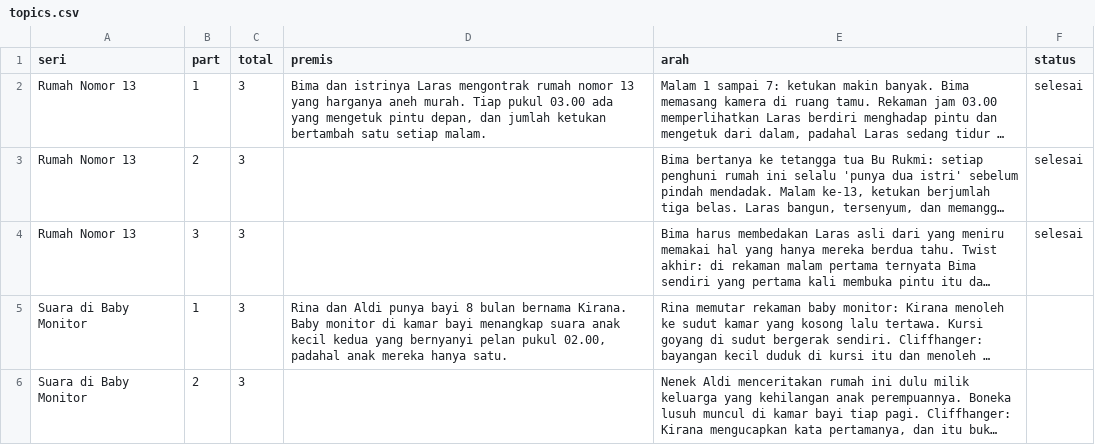
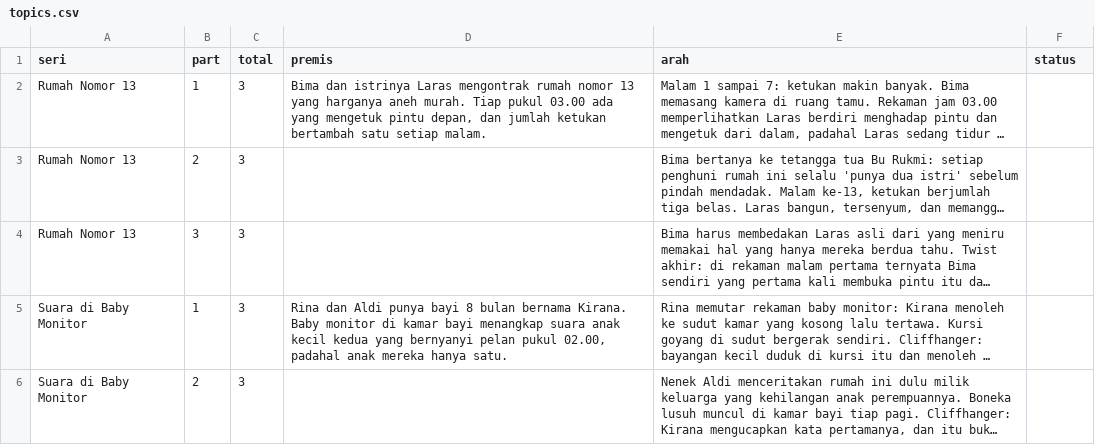
Before and after one commit to dayawiwink98-cmd/kantor-ai, a CSV file: topics.csv, drawn as a sheet; only a part is shown; long unchanged cells end in …; the diff names each change by its address in the sheet, - before the commit and + after, or states it on an @@ line.

Commit message:
Update topics.csv

```diff
--- a/topics.csv
+++ b/topics.csv
-F2:F4 (status): selesai
+F2:F4 (status): (empty)
```
